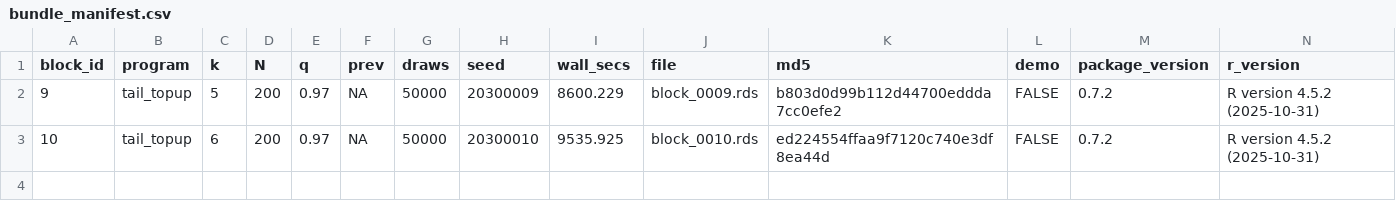
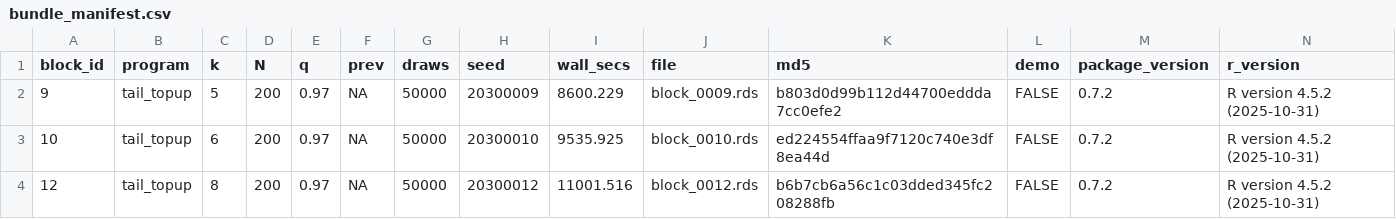
Before and after one commit to defense031/grassr, a CSV file: contrib/contributions/rachel-dill-gidaro-20260708-blocks9-15/bundle_manifest.csv, drawn as a sheet.

Commit message:
block 12 (tail_topup)

```diff
--- a/contrib/contributions/rachel-dill-gidaro-20260708-blocks9-15/bundle_manifest.csv
+++ b/contrib/contributions/rachel-dill-gidaro-20260708-blocks9-15/bundle_manifest.csv
@@ -3 +3,2 @@
 10,"tail_topup",6,200,0.97,NA,50000,20300010,9535.925,"block_0010.rds","ed224554ffaa9f7120c740e3df8ea44d",FALSE,"0.7.2","R version 4.5.2 (2025-10-31)"
+12,"tail_topup",8,200,0.97,NA,50000,20300012,11001.516,"block_0012.rds","b6b7cb6a56c1c03dded345fc208288fb",FALSE,"0.7.2","R version 4.5.2 (2025-10-31)"
```
Also changed, not shown: 1 other file.
